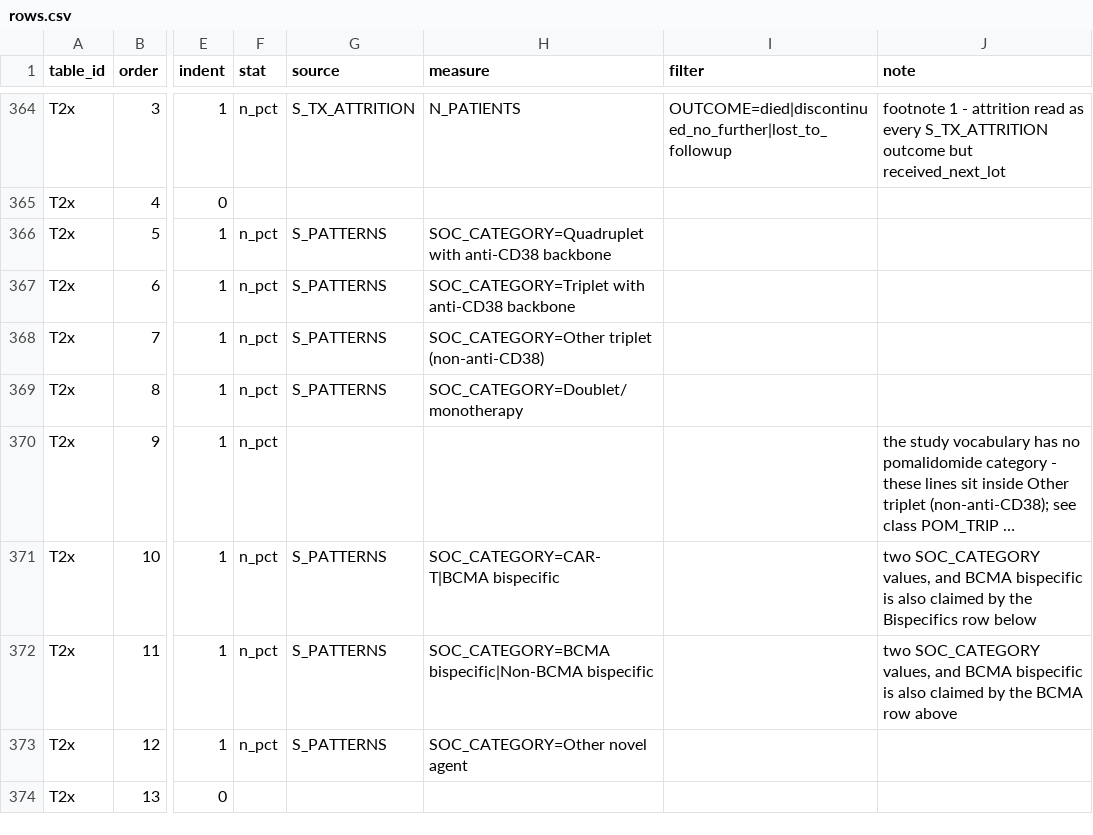
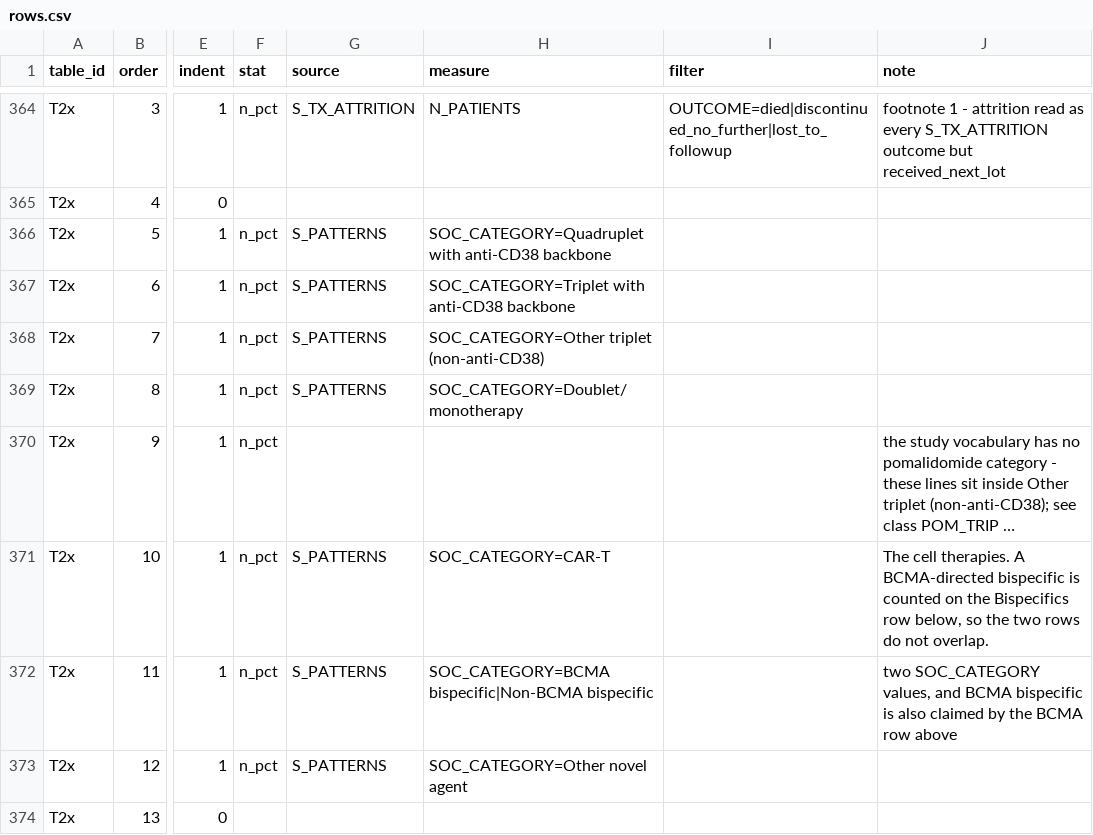
Before and after one commit to salzburry/julialot, a CSV file: Sep 10/TFLS/shells/rows.csv, drawn as a sheet; only a part is shown, gaps mark what is left out; long unchanged cells end in …; the diff names each change by its address in the sheet, - before the commit and + after, or states it on an @@ line.

```diff
--- a/Sep 10/TFLS/shells/rows.csv
+++ b/Sep 10/TFLS/shells/rows.csv
-H371 (measure): SOC_CATEGORY=CAR-T|BCMA bispecific
+H371 (measure): SOC_CATEGORY=CAR-T
-J371 (note): two SOC_CATEGORY values, and BCMA bispecific is also claimed by the Bispecifics row below
+J371 (note): The cell therapies. A BCMA-directed bispecific is counted on the Bispecifics row below, so the two rows do not overlap.
```
Also changed, not shown: 9 other files.
